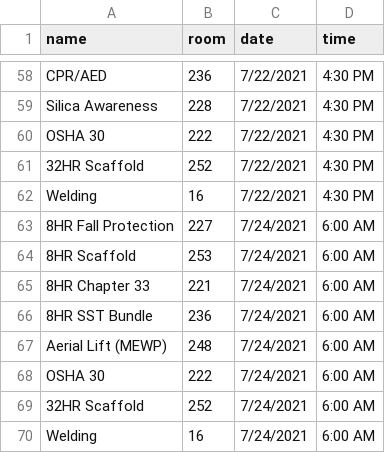
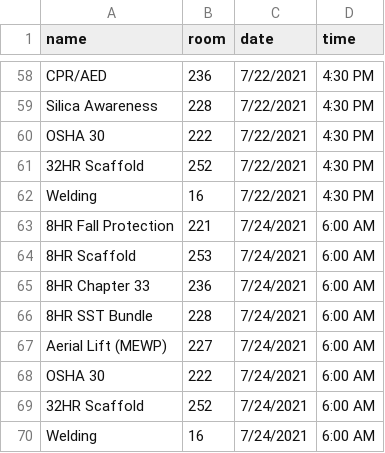
Before and after one commit to evancramb/evancramb.github.io, a CSV file: ctc_brightsign/data.csv, drawn as a sheet; only a part is shown, gaps mark what is left out.

Commit message:
Room changes for Sat 7/24

```diff
--- a/ctc_brightsign/data.csv
+++ b/ctc_brightsign/data.csv
@@ -62,7 +62,7 @@ OSHA 30,222,7/22/2021,4:30 PM
 Welding,16,7/22/2021,4:30 PM
-8HR Fall Protection,227,7/24/2021,6:00 AM
+8HR Fall Protection,221,7/24/2021,6:00 AM
 8HR Scaffold,253,7/24/2021,6:00 AM
-8HR Chapter 33,221,7/24/2021,6:00 AM
-8HR SST Bundle,236,7/24/2021,6:00 AM
-Aerial Lift (MEWP),248,7/24/2021,6:00 AM
+8HR Chapter 33,236,7/24/2021,6:00 AM
+8HR SST Bundle,228,7/24/2021,6:00 AM
+Aerial Lift (MEWP),227,7/24/2021,6:00 AM
 OSHA 30,222,7/24/2021,6:00 AM
```
